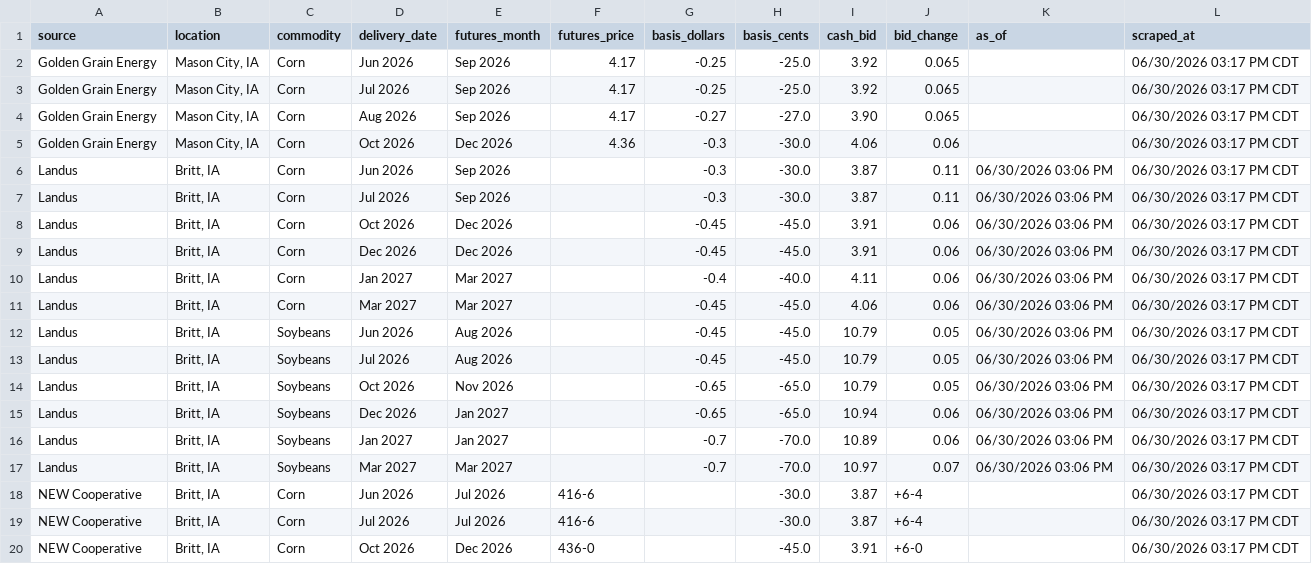
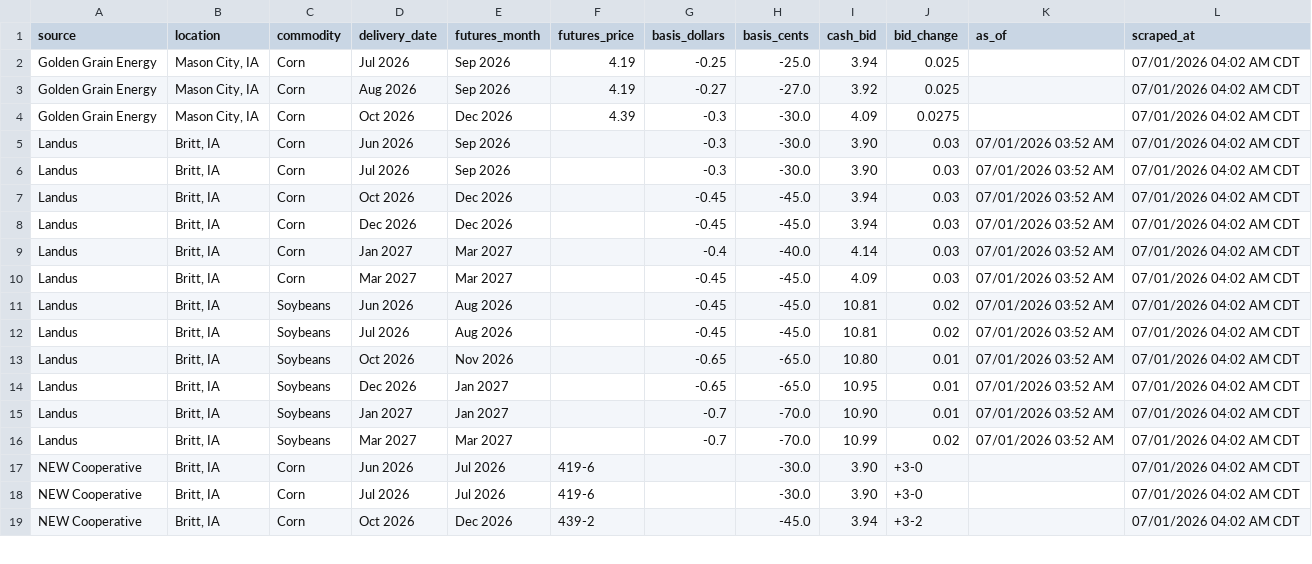
Before and after one commit to Superspyn/grainbidmap-data, a CSV file: all_grain_bids.csv, drawn as a sheet; only a part is shown; the diff covers the shown part only.

Commit message:
Update grain bids

```diff
--- a/all_grain_bids.csv
+++ b/all_grain_bids.csv
@@ -1,20 +1,19 @@
 source,location,commodity,delivery_date,futures_month,futures_price,basis_dollars,basis_cents,cash_bid,bid_change,as_of,scraped_at
-Golden Grain Energy,"Mason City, IA",Corn,Jun 2026,Sep 2026,4.17,-0.25,-25.0,3.92,0.065,,06/30/2026 03:17 PM CDT
-Golden Grain Energy,"Mason City, IA",Corn,Jul 2026,Sep 2026,4.17,-0.25,-25.0,3.92,0.065,,06/30/2026 03:17 PM CDT
-Golden Grain Energy,"Mason City, IA",Corn,Aug 2026,Sep 2026,4.17,-0.27,-27.0,3.90,0.065,,06/30/2026 03:17 PM CDT
-Golden Grain Energy,"Mason City, IA",Corn,Oct 2026,Dec 2026,4.36,-0.3,-30.0,4.06,0.06,,06/30/2026 03:17 PM CDT
-Landus,"Britt, IA",Corn,Jun 2026,Sep 2026,,-0.3,-30.0,3.87,0.11,06/30/2026 03:06 PM,06/30/2026 03:17 PM CDT
-Landus,"Britt, IA",Corn,Jul 2026,Sep 2026,,-0.3,-30.0,3.87,0.11,06/30/2026 03:06 PM,06/30/2026 03:17 PM CDT
-Landus,"Britt, IA",Corn,Oct 2026,Dec 2026,,-0.45,-45.0,3.91,0.06,06/30/2026 03:06 PM,06/30/2026 03:17 PM CDT
-Landus,"Britt, IA",Corn,Dec 2026,Dec 2026,,-0.45,-45.0,3.91,0.06,06/30/2026 03:06 PM,06/30/2026 03:17 PM CDT
-Landus,"Britt, IA",Corn,Jan 2027,Mar 2027,,-0.4,-40.0,4.11,0.06,06/30/2026 03:06 PM,06/30/2026 03:17 PM CDT
-Landus,"Britt, IA",Corn,Mar 2027,Mar 2027,,-0.45,-45.0,4.06,0.06,06/30/2026 03:06 PM,06/30/2026 03:17 PM CDT
-Landus,"Britt, IA",Soybeans,Jun 2026,Aug 2026,,-0.45,-45.0,10.79,0.05,06/30/2026 03:06 PM,06/30/2026 03:17 PM CDT
-Landus,"Britt, IA",Soybeans,Jul 2026,Aug 2026,,-0.45,-45.0,10.79,0.05,06/30/2026 03:06 PM,06/30/2026 03:17 PM CDT
-Landus,"Britt, IA",Soybeans,Oct 2026,Nov 2026,,-0.65,-65.0,10.79,0.05,06/30/2026 03:06 PM,06/30/2026 03:17 PM CDT
-Landus,"Britt, IA",Soybeans,Dec 2026,Jan 2027,,-0.65,-65.0,10.94,0.06,06/30/2026 03:06 PM,06/30/2026 03:17 PM CDT
-Landus,"Britt, IA",Soybeans,Jan 2027,Jan 2027,,-0.7,-70.0,10.89,0.06,06/30/2026 03:06 PM,06/30/2026 03:17 PM CDT
-Landus,"Britt, IA",Soybeans,Mar 2027,Mar 2027,,-0.7,-70.0,10.97,0.07,06/30/2026 03:06 PM,06/30/2026 03:17 PM CDT
-NEW Cooperative,"Britt, IA",Corn,Jun 2026,Jul 2026,416-6,,-30.0,3.87,+6-4,,06/30/2026 03:17 PM CDT
-NEW Cooperative,"Britt, IA",Corn,Jul 2026,Jul 2026,416-6,,-30.0,3.87,+6-4,,06/30/2026 03:17 PM CDT
-NEW Cooperative,"Britt, IA",Corn,Oct 2026,Dec 2026,436-0,,-45.0,3.91,+6-0,,06/30/2026 03:17 PM CDT
+Golden Grain Energy,"Mason City, IA",Corn,Jul 2026,Sep 2026,4.19,-0.25,-25.0,3.94,0.025,,07/01/2026 04:02 AM CDT
+Golden Grain Energy,"Mason City, IA",Corn,Aug 2026,Sep 2026,4.19,-0.27,-27.0,3.92,0.025,,07/01/2026 04:02 AM CDT
+Golden Grain Energy,"Mason City, IA",Corn,Oct 2026,Dec 2026,4.39,-0.3,-30.0,4.09,0.0275,,07/01/2026 04:02 AM CDT
+Landus,"Britt, IA",Corn,Jun 2026,Sep 2026,,-0.3,-30.0,3.90,0.03,07/01/2026 03:52 AM,07/01/2026 04:02 AM CDT
+Landus,"Britt, IA",Corn,Jul 2026,Sep 2026,,-0.3,-30.0,3.90,0.03,07/01/2026 03:52 AM,07/01/2026 04:02 AM CDT
+Landus,"Britt, IA",Corn,Oct 2026,Dec 2026,,-0.45,-45.0,3.94,0.03,07/01/2026 03:52 AM,07/01/2026 04:02 AM CDT
+Landus,"Britt, IA",Corn,Dec 2026,Dec 2026,,-0.45,-45.0,3.94,0.03,07/01/2026 03:52 AM,07/01/2026 04:02 AM CDT
+Landus,"Britt, IA",Corn,Jan 2027,Mar 2027,,-0.4,-40.0,4.14,0.03,07/01/2026 03:52 AM,07/01/2026 04:02 AM CDT
+Landus,"Britt, IA",Corn,Mar 2027,Mar 2027,,-0.45,-45.0,4.09,0.03,07/01/2026 03:52 AM,07/01/2026 04:02 AM CDT
+Landus,"Britt, IA",Soybeans,Jun 2026,Aug 2026,,-0.45,-45.0,10.81,0.02,07/01/2026 03:52 AM,07/01/2026 04:02 AM CDT
+Landus,"Britt, IA",Soybeans,Jul 2026,Aug 2026,,-0.45,-45.0,10.81,0.02,07/01/2026 03:52 AM,07/01/2026 04:02 AM CDT
+Landus,"Britt, IA",Soybeans,Oct 2026,Nov 2026,,-0.65,-65.0,10.80,0.01,07/01/2026 03:52 AM,07/01/2026 04:02 AM CDT
+Landus,"Britt, IA",Soybeans,Dec 2026,Jan 2027,,-0.65,-65.0,10.95,0.01,07/01/2026 03:52 AM,07/01/2026 04:02 AM CDT
+Landus,"Britt, IA",Soybeans,Jan 2027,Jan 2027,,-0.7,-70.0,10.90,0.01,07/01/2026 03:52 AM,07/01/2026 04:02 AM CDT
+Landus,"Britt, IA",Soybeans,Mar 2027,Mar 2027,,-0.7,-70.0,10.99,0.02,07/01/2026 03:52 AM,07/01/2026 04:02 AM CDT
+NEW Cooperative,"Britt, IA",Corn,Jun 2026,Jul 2026,419-6,,-30.0,3.90,+3-0,,07/01/2026 04:02 AM CDT
+NEW Cooperative,"Britt, IA",Corn,Jul 2026,Jul 2026,419-6,,-30.0,3.90,+3-0,,07/01/2026 04:02 AM CDT
+NEW Cooperative,"Britt, IA",Corn,Oct 2026,Dec 2026,439-2,,-45.0,3.94,+3-2,,07/01/2026 04:02 AM CDT
```
Also changed, not shown: 44 edited cells elsewhere in this file.
